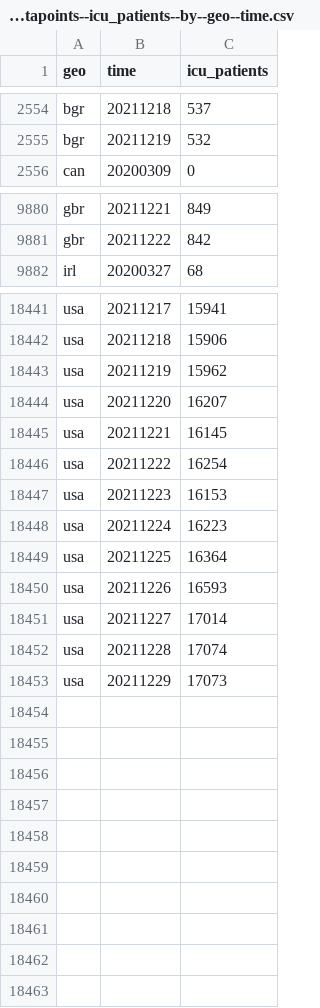
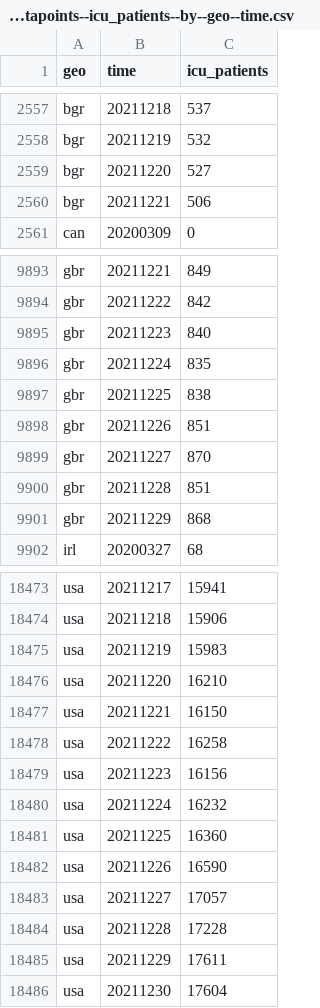
Before and after one commit to open-numbers/ddf--open_numbers--owid_covid_19, a CSV file: ddf--datapoints--icu_patients--by--geo--time.csv, drawn as a sheet; only a part is shown, gaps mark what is left out; the diff covers the shown part only.

```diff
--- a/ddf--datapoints--icu_patients--by--geo--time.csv
+++ b/ddf--datapoints--icu_patients--by--geo--time.csv
@@ -2555,2 +2558,4 @@ bgr,20211218,537
 bgr,20211219,532
+bgr,20211220,527
+bgr,20211221,506
 can,20200309,0
@@ -9881,2 +9894,9 @@ gbr,20211221,849
 gbr,20211222,842
+gbr,20211223,840
+gbr,20211224,835
+gbr,20211225,838
+gbr,20211226,851
+gbr,20211227,870
+gbr,20211228,851
+gbr,20211229,868
 irl,20200327,68
@@ -18442,12 +18474,13 @@ usa,20211217,15941
 usa,20211218,15906
-usa,20211219,15962
-usa,20211220,16207
-usa,20211221,16145
-usa,20211222,16254
-usa,20211223,16153
-usa,20211224,16223
-usa,20211225,16364
-usa,20211226,16593
-usa,20211227,17014
-usa,20211228,17074
-usa,20211229,17073
+usa,20211219,15983
+usa,20211220,16210
+usa,20211221,16150
+usa,20211222,16258
+usa,20211223,16156
+usa,20211224,16232
+usa,20211225,16360
+usa,20211226,16590
+usa,20211227,17057
+usa,20211228,17228
+usa,20211229,17611
+usa,20211230,17604
```
Also changed, not shown: 23 added rows and 22 edited cells elsewhere in this file, ddf--datapoints--icu_patients_per_million--by--geo--time.csv, ddf--datapoints--weekly_hosp_admissions--by--geo--time.csv, 34 other files.
